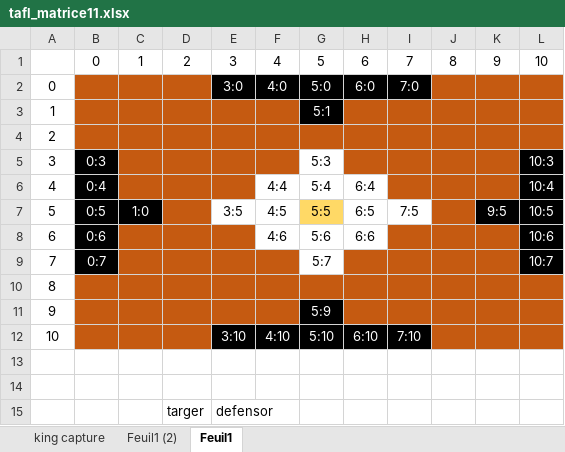
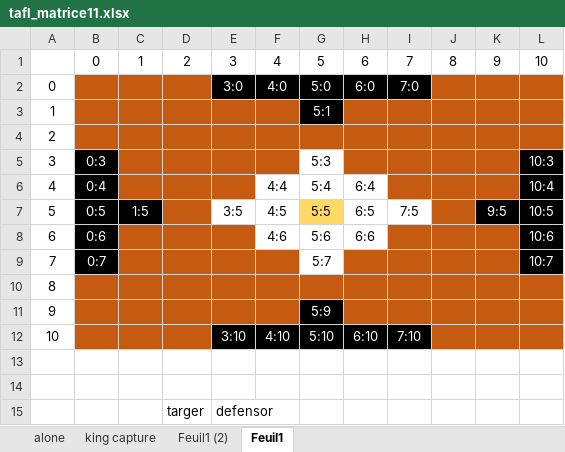
Before and after one commit to QuentinVB/ITI.TableddeTyr, an Excel workbook: tafl_matrice11.xlsx, sheet Feuil1, drawn as a sheet; values as stored, in another font and other column widths than the file's, no borders; the diff names each change by its address in the sheet, - before the commit and + after, or states it on an @@ line.

```diff
--- a/tafl_matrice11.xlsx (sheet Feuil1)
+++ b/tafl_matrice11.xlsx (sheet Feuil1)
+sheet tab: alone
-C7: 1:0
+C7: 1:5
```
Also changed, not shown: 2 other files.
